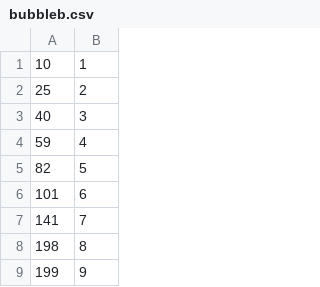
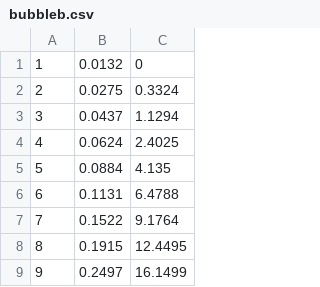
Before and after one commit to ratyaa/lprs2, a CSV file: lab2/data/bubbleb.csv, drawn as a sheet; only a part is shown; removed rows and columns are numbered as before the commit, all else as after; the diff names each change by its address in the sheet, - before the commit and + after, or states it on an @@ line.

```diff
--- a/lab2/data/bubbleb.csv
+++ b/lab2/data/bubbleb.csv
-column A, rows 1-9: 10 | 25 | 40 | 59 | 82 | 101 | 141 | 198 | 199
+column B, rows 1-9: 0.0132 | 0.0275 | 0.0437 | 0.0624 | 0.0884 | 0.1131 | 0.1522 | 0.1915 | 0.2497
+column C, rows 1-9: 0 | 0.3324 | 1.1294 | 2.4025 | 4.135 | 6.4788 | 9.1764 | 12.4495 | 16.1499
```
Also changed, not shown: lab2/data/bubblef.csv, lab2/data/shaker.csv, 5 other files.
